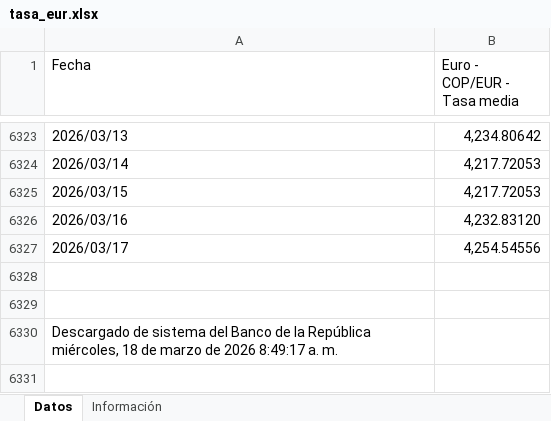
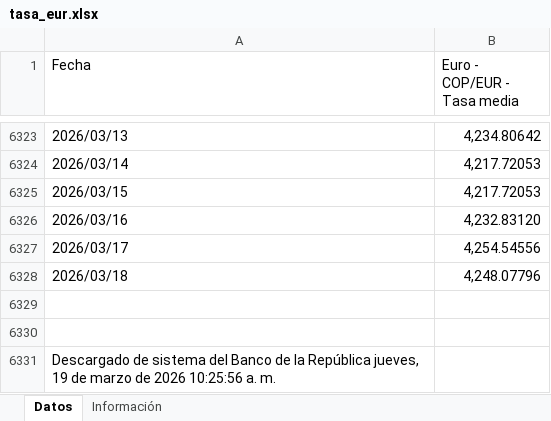
Before and after one commit to victorferreiradev/Cambio-Colombia, an Excel workbook: data/tasa_eur.xlsx, sheet Datos, drawn as a sheet; only a part is shown, gaps mark what is left out; values as stored, in another font and other column widths than the file's, no borders; addresses are those after the commit; the diff names each change by its address in the sheet, - before the commit and + after, or states it on an @@ line.

```diff
--- a/data/tasa_eur.xlsx (sheet Datos)
+++ b/data/tasa_eur.xlsx (sheet Datos)
+row 6328: 2026/03/18 | 4,248.07796
-A6331 (Fecha): …la República miércoles, 18 de marzo de 2026 8:49:17 a. m.
+A6331 (Fecha): …la República jueves, 19 de marzo de 2026 10:25:56 a. m.
```
Also changed, not shown: data/tasa_usd.xlsx.
